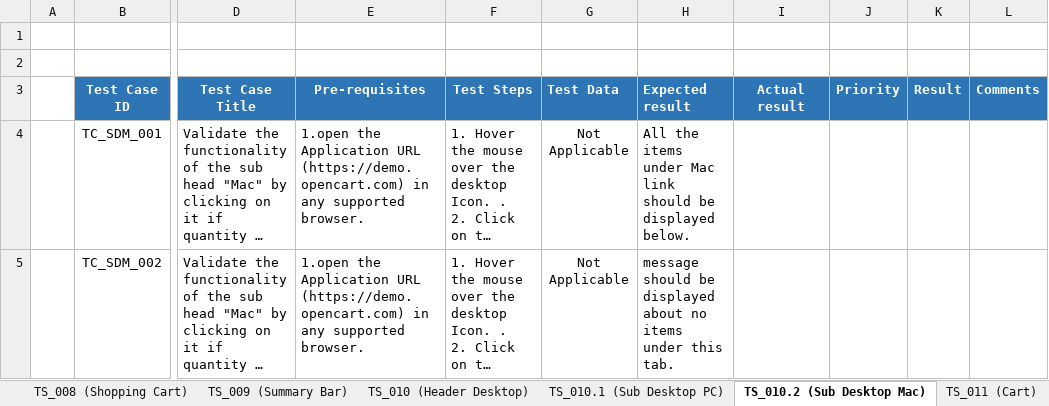
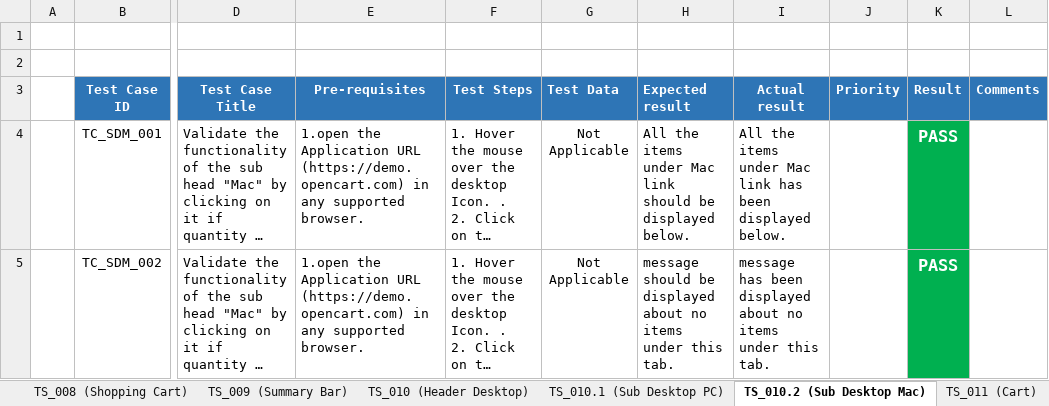
Before and after one commit to hamzaali345/OpenCart-Manual-Test, an Excel workbook: Test Execution.xlsx, sheet TS_010.2 (Sub Desktop Mac), drawn as a sheet; only a part is shown, gaps mark what is left out; long unchanged cells end in …; values as stored, in another font and other column widths than the file's, no borders; the diff names each change by its address in the sheet, - before the commit and + after, or states it on an @@ line.

```diff
--- a/Test Execution.xlsx (sheet TS_010.2 (Sub Desktop Mac))
+++ b/Test Execution.xlsx (sheet TS_010.2 (Sub Desktop Mac))
-I4 (Actual result): (empty)
+I4 (Actual result): All the items under Mac link has been displayed below.
-K4:K5 (Result): (empty)
+K4:K5 (Result): PASS
-K4:K5 fill: none
+K4:K5 fill: #00B050
-I5 (Actual result): (empty)
+I5 (Actual result): message has been displayed about no items under this tab.
```
Also changed, not shown: sheet TS_011 (Cart), sheet TS_010 (Header Desktop), sheet TS_008 (Shopping Cart), sheet TS_006.3 (modify book entries), sheet TS_007 (Wishlist), sheet TS_009 (Summary Bar), 2 more sheets, other sheet tabs.
